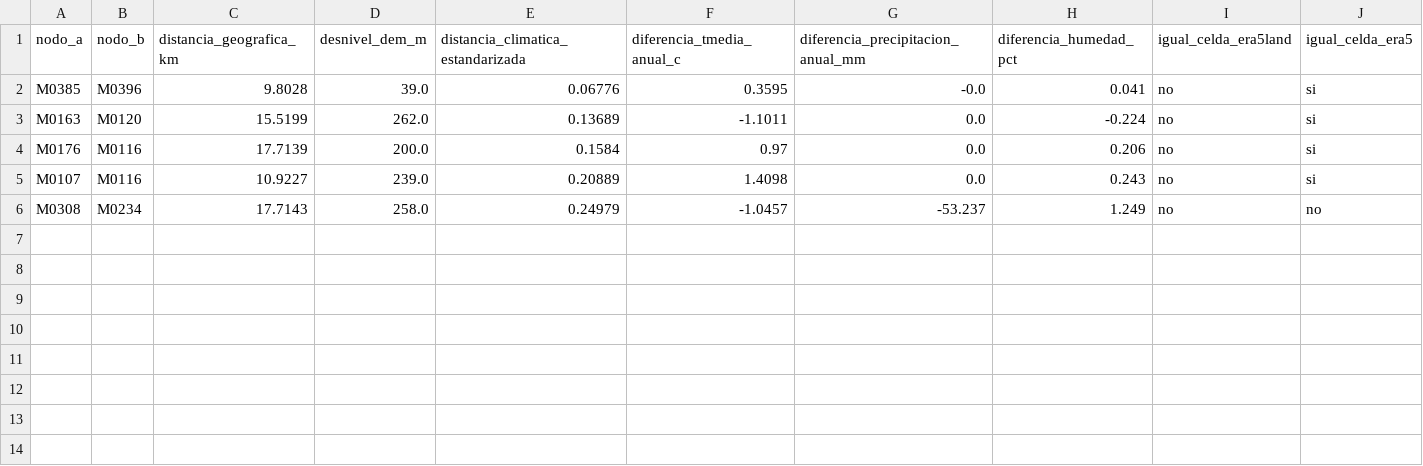
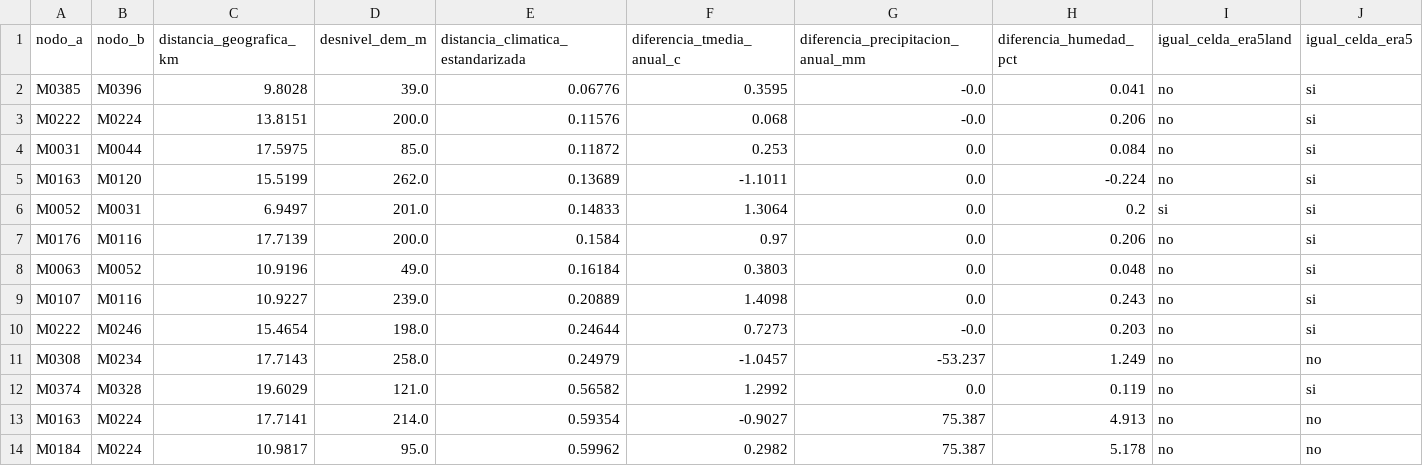
Before and after one commit to ccoronelepg-gif/OAF-Lambayeque, a CSV file: datos/clima_contiguo_8p/pares_similares_exploratorios_8p.csv, drawn as a sheet; only a part is shown; rows hold the shown columns only; the diff names each change by its address in the sheet, - before the commit and + after, or states it on an @@ line.

```diff
--- a/datos/clima_contiguo_8p/pares_similares_exploratorios_8p.csv
+++ b/datos/clima_contiguo_8p/pares_similares_exploratorios_8p.csv
+row 3: M0222 | M0224 | 13.8151 | 200.0 | 0.11576 | 0.068 | -0.0 | 0.206 | no | si
+row 4: M0031 | M0044 | 17.5975 | 85.0 | 0.11872 | 0.253 | 0.0 | 0.084 | no | si
+row 6: M0052 | M0031 | 6.9497 | 201.0 | 0.14833 | 1.3064 | 0.0 | 0.2 | si | si
+row 8: M0063 | M0052 | 10.9196 | 49.0 | 0.16184 | 0.3803 | 0.0 | 0.048 | no | si
+row 10: M0222 | M0246 | 15.4654 | 198.0 | 0.24644 | 0.7273 | -0.0 | 0.203 | no | si
+row 12: M0374 | M0328 | 19.6029 | 121.0 | 0.56582 | 1.2992 | 0.0 | 0.119 | no | si
+row 13: M0163 | M0224 | 17.7141 | 214.0 | 0.59354 | -0.9027 | 75.387 | 4.913 | no | no
+row 14: M0184 | M0224 | 10.9817 | 95.0 | 0.59962 | 0.2982 | 75.387 | 5.178 | no | no
```
Also changed, not shown: datos/clima_contiguo_8p/pares_climaticos_cercanos_8p.csv, datos/clima_contiguo_8p/testigos_perfil_completo_8p.csv, 3 other files.
